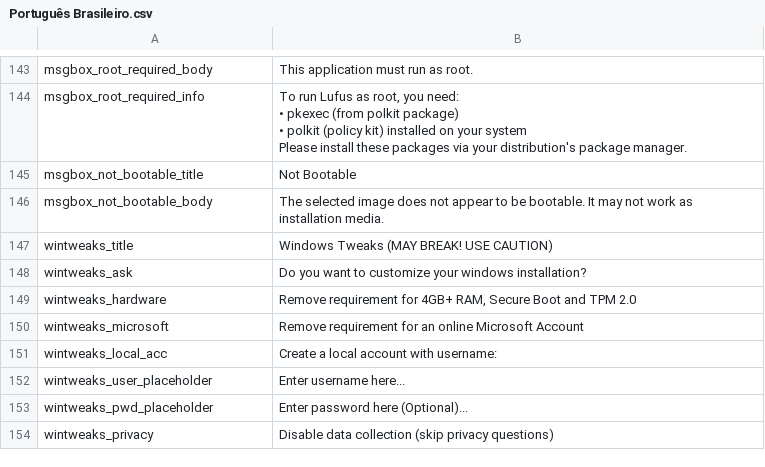
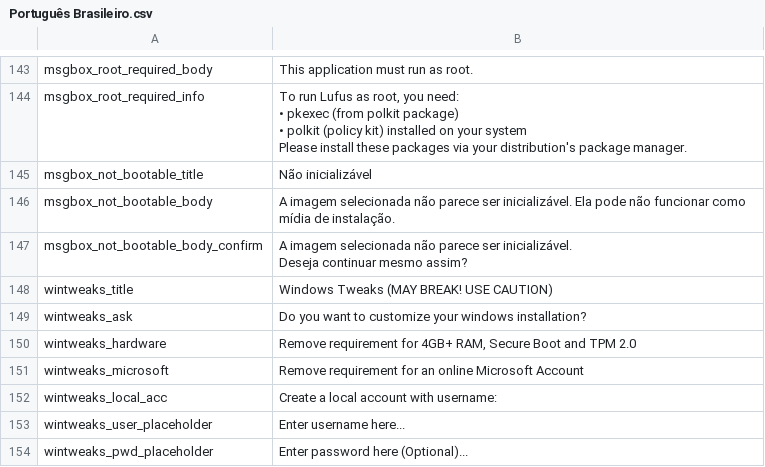
Before and after one commit to Radiump123/Lufus, a CSV file: src/lufus/gui/languages/Português Brasileiro.csv, drawn as a sheet; only a part is shown, gaps mark what is left out; the shorter side is filled out with more unchanged rows.

```diff
--- a/src/lufus/gui/languages/Português Brasileiro.csv
+++ b/src/lufus/gui/languages/Português Brasileiro.csv
@@ -151,4 +151,7 @@ msgbox_root_required_info,"To run Lufus as root, you need:
 Please install these packages via your distribution's package manager."
-msgbox_not_bootable_title,Not Bootable
-msgbox_not_bootable_body,The selected image does not appear to be bootable. It may not work as installation media.
+msgbox_not_bootable_title,Não inicializável
+msgbox_not_bootable_body,A imagem selecionada não parece ser inicializável. Ela pode não funcionar como mídia de instalação.
+msgbox_not_bootable_body_confirm,"A imagem selecionada não parece ser inicializável.
+
+Deseja continuar mesmo assim?"
 wintweaks_title,Windows Tweaks (MAY BREAK! USE CAUTION)
```
Also changed, not shown: src/lufus/gui/languages/Deutsch.csv, src/lufus/gui/languages/Русский.csv, 10 other files.
